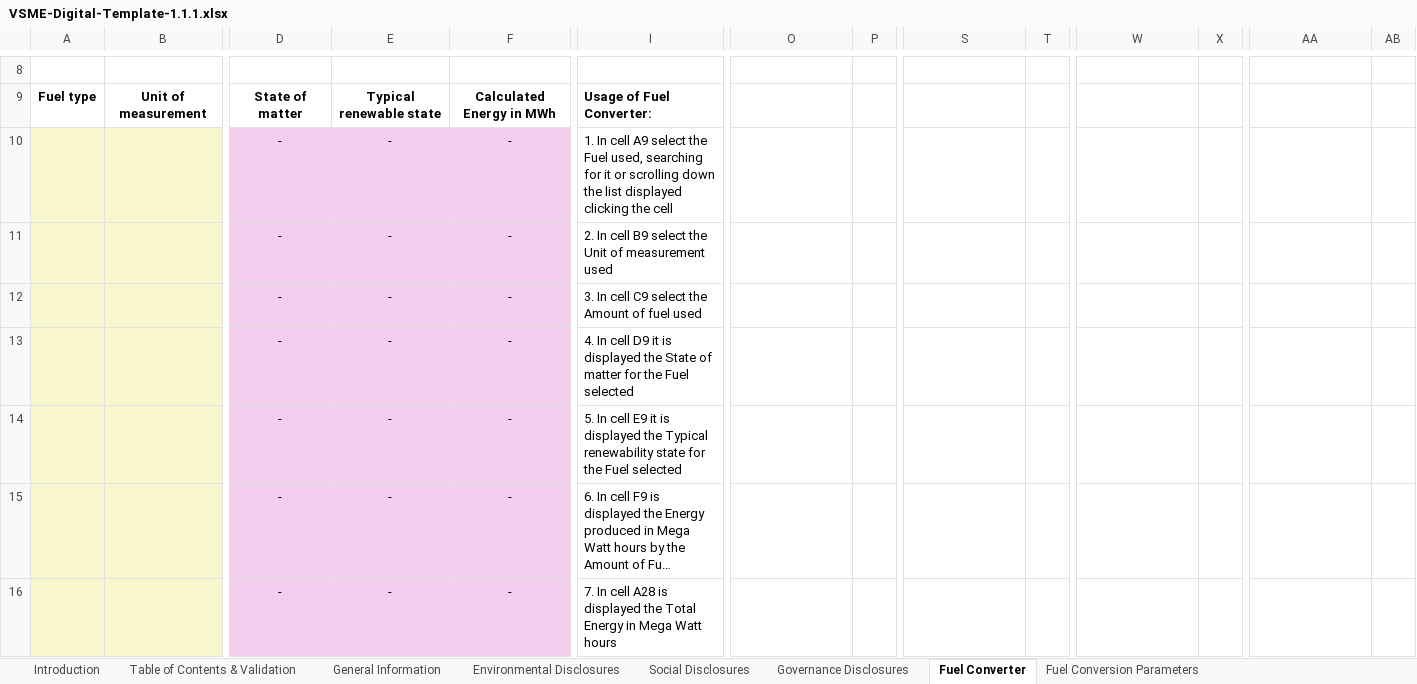
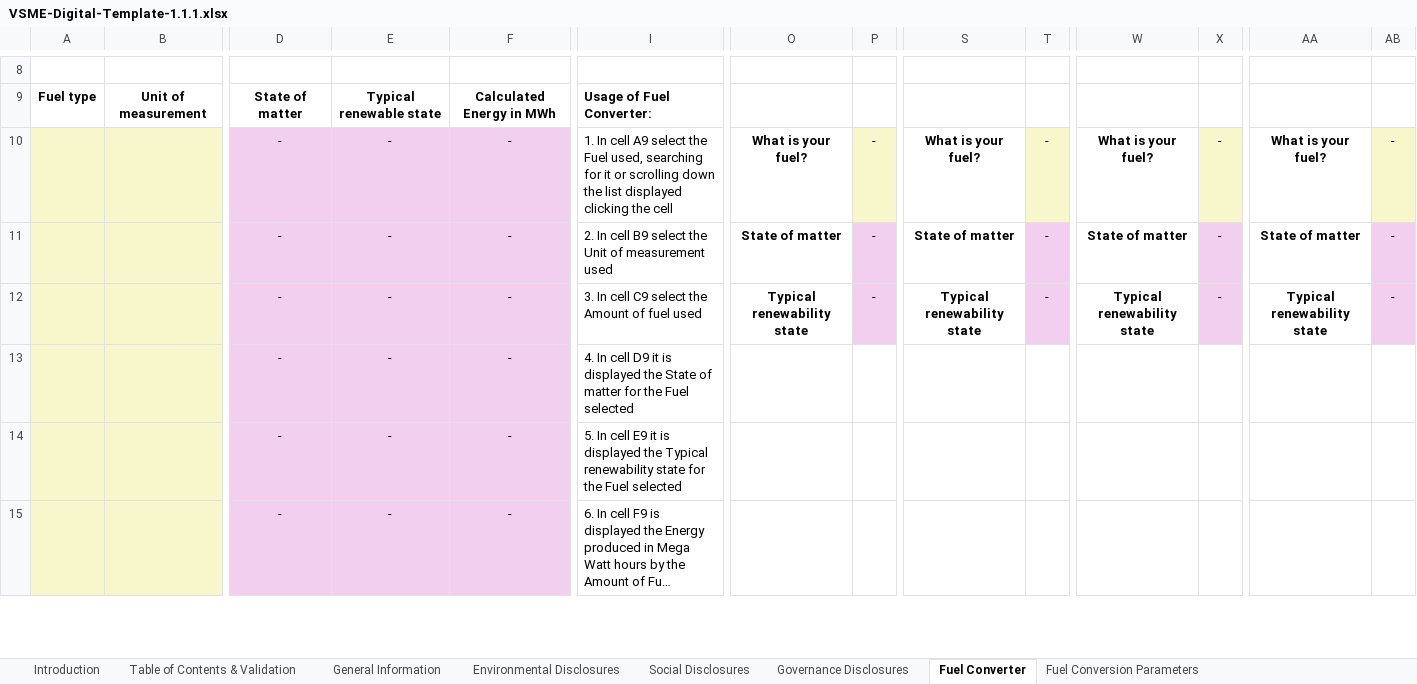
Before and after one commit to EFRAG-EU/Digital-Template-to-XBRL-Converter, an Excel workbook: digital-templates/VSME-Digital-Template-1.1.1.xlsx, sheet Fuel Converter, drawn as a sheet; only a part is shown, gaps mark what is left out; long unchanged cells end in …; values as stored, in another font and other column widths than the file's, no borders; conditional formats not drawn; removed rows and columns are numbered as before the commit, all else as after; rows hold the shown columns only; the diff covers the shown part only; the diff names each change by its address in the sheet, - before the commit and + after, or states it on an @@ line.

```diff
--- a/digital-templates/VSME-Digital-Template-1.1.1.xlsx (sheet Fuel Converter)
+++ b/digital-templates/VSME-Digital-Template-1.1.1.xlsx (sheet Fuel Converter)
-row 10:  |  | - | - | - | 1. In cell A9 select the Fuel used, searching for it or scrolling down the list displayed clicking the cell
-row 11:  |  | - | - | - | 2. In cell B9 select the Unit of measurement used
-row 12:  |  | - | - | - | 3. In cell C9 select the Amount of fuel used
+row 10:  |  | - | - | - | 1. In cell A9 select the Fuel used, searching for it or scrolling down the list displayed clicking the cell | What is your fuel? | - | What is your fuel? | - | What is your fuel? | - | What is your fuel? | -
+row 11:  |  | - | - | - | 2. In cell B9 select the Unit of measurement used | State of matter | - | State of matter | - | State of matter | - | State of matter | -
+row 12:  |  | - | - | - | 3. In cell C9 select the Amount of fuel used | Typical renewability state | - | Typical renewability state | - | Typical renewability state | - | Typical renewability state | -
-row 16:  |  | - | - | - | 7. In cell A28 is displayed the Total Energy in Mega Watt hours
```
Also changed, not shown: 3 added rows, 2 removed rows and 10 edited cells elsewhere in this sheet, sheet Table of Contents & Validation, sheet Environmental Disclosures, formulas that keep their value, hidden cells, digital-templates/VSME-Digital-Template-Sample-1.1.1.xlsx.
